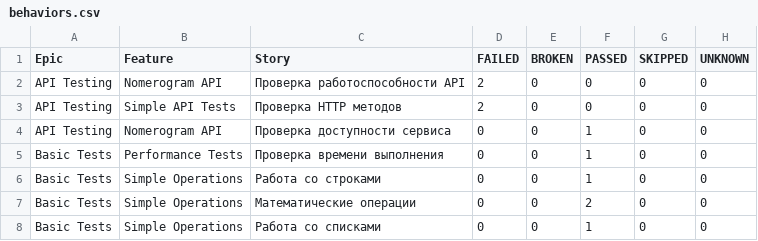
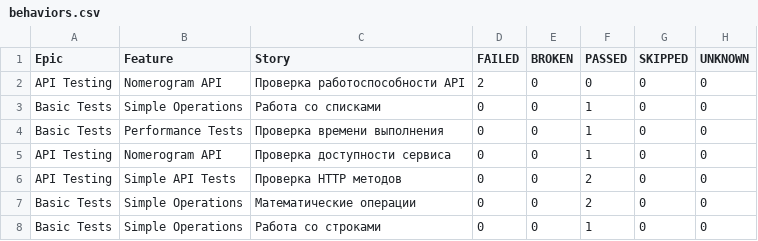
Before and after one commit to 21michael21/test-project, a CSV file: data/behaviors.csv, drawn as a sheet.

```diff
--- a/data/behaviors.csv
+++ b/data/behaviors.csv
@@ -2,7 +2,7 @@
 "API Testing","Nomerogram API","Проверка работоспособности API","2","0","0","0","0"
-"API Testing","Simple API Tests","Проверка HTTP методов","2","0","0","0","0"
+"Basic Tests","Simple Operations","Работа со списками","0","0","1","0","0"
+"Basic Tests","Performance Tests","Проверка времени выполнения","0","0","1","0","0"
 "API Testing","Nomerogram API","Проверка доступности сервиса","0","0","1","0","0"
-"Basic Tests","Performance Tests","Проверка времени выполнения","0","0","1","0","0"
+"API Testing","Simple API Tests","Проверка HTTP методов","0","0","2","0","0"
+"Basic Tests","Simple Operations","Математические операции","0","0","2","0","0"
 "Basic Tests","Simple Operations","Работа со строками","0","0","1","0","0"
-"Basic Tests","Simple Operations","Математические операции","0","0","2","0","0"
-"Basic Tests","Simple Operations","Работа со списками","0","0","1","0","0"
```
Also changed, not shown: data/suites.csv, 52 other files.
